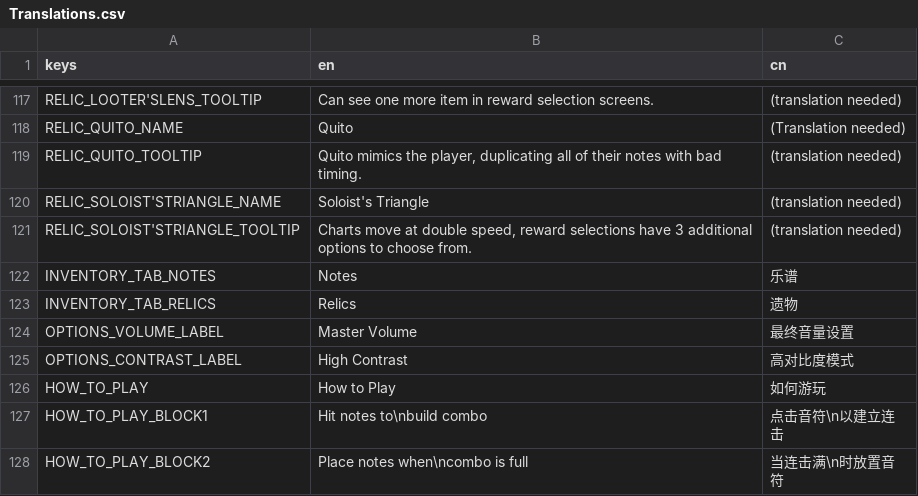
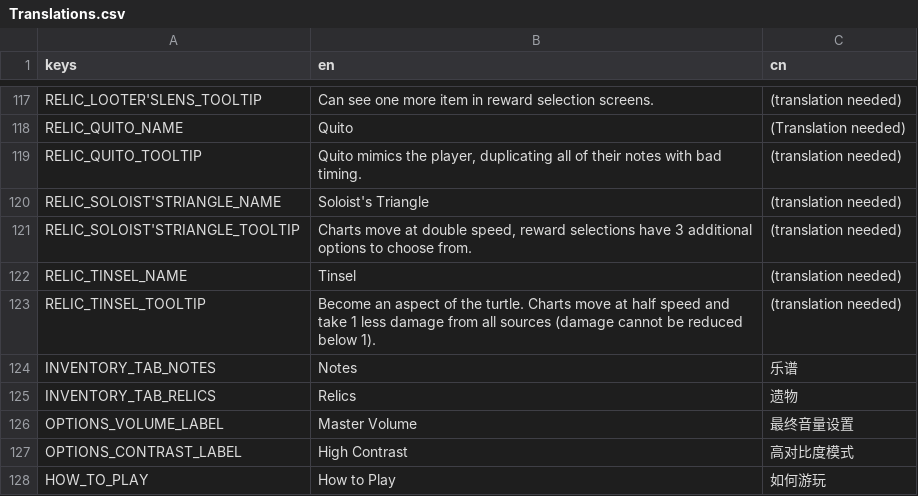
Before and after one commit to Project-Funk-Engine/ProjectFunkEngine, a CSV file: Globals/Translations/Translations.csv, drawn as a sheet; only a part is shown, gaps mark what is left out; the shorter side is filled out with more unchanged rows; the diff names each change by its address in the sheet, - before the commit and + after, or states it on an @@ line.

Commit message:
Added Tinsel
also updated chart speed to be a float and multiplicative, in case we combine multiple chart speed values.

```diff
--- a/Globals/Translations/Translations.csv
+++ b/Globals/Translations/Translations.csv
+row 122: RELIC_TINSEL_NAME | Tinsel | (translation needed)
+row 123: RELIC_TINSEL_TOOLTIP | Become an aspect of the turtle. Charts move at half speed and take 1 less damage from all sources (damage cannot be reduced below 1). | (translation needed)
```
Also changed, not shown: 4 other files.
